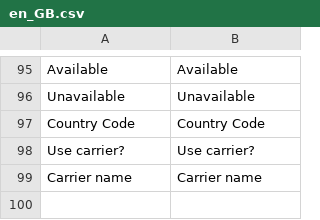
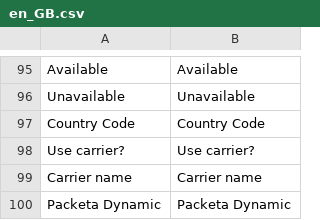
Before and after one commit to Zasilkovna/magento2, a CSV file: Packetery/Checkout/i18n/en_GB.csv, drawn as a sheet; only a part is shown, gaps mark what is left out.

```diff
--- a/Packetery/Checkout/i18n/en_GB.csv
+++ b/Packetery/Checkout/i18n/en_GB.csv
@@ -99 +99,2 @@
 "Carrier name","Carrier name"
+"Packeta Dynamic","Packeta Dynamic"
```
Also changed, not shown: Packetery/Checkout/i18n/cs_CZ.csv, 12 other files.
